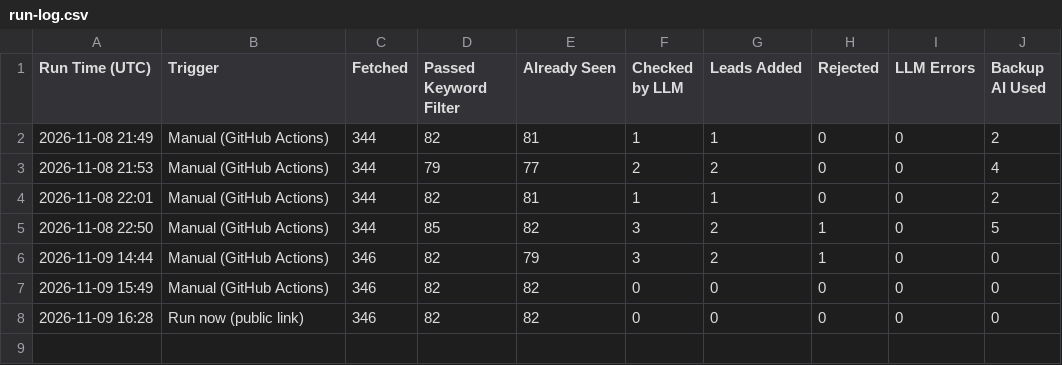
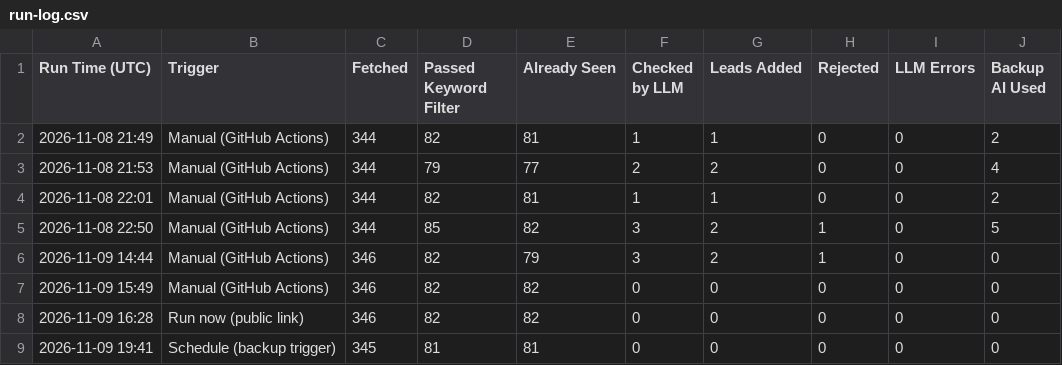
Before and after one commit to benjaminkariuki/ray-ai-automation-case-study, a CSV file: task1-job-outreach/sample-output/run-log.csv, drawn as a sheet.

```diff
--- a/task1-job-outreach/sample-output/run-log.csv
+++ b/task1-job-outreach/sample-output/run-log.csv
@@ -8 +8,2 @@ Run Time (UTC),Trigger,Fetched,Passed Keyword Filter,Already Seen,Checked by LLM
 2026-11-09 16:28,Run now (public link),346,82,82,0,0,0,0,0
+2026-11-09 19:41,Schedule (backup trigger),345,81,81,0,0,0,0,0
```
Also changed, not shown: 5 other files.
